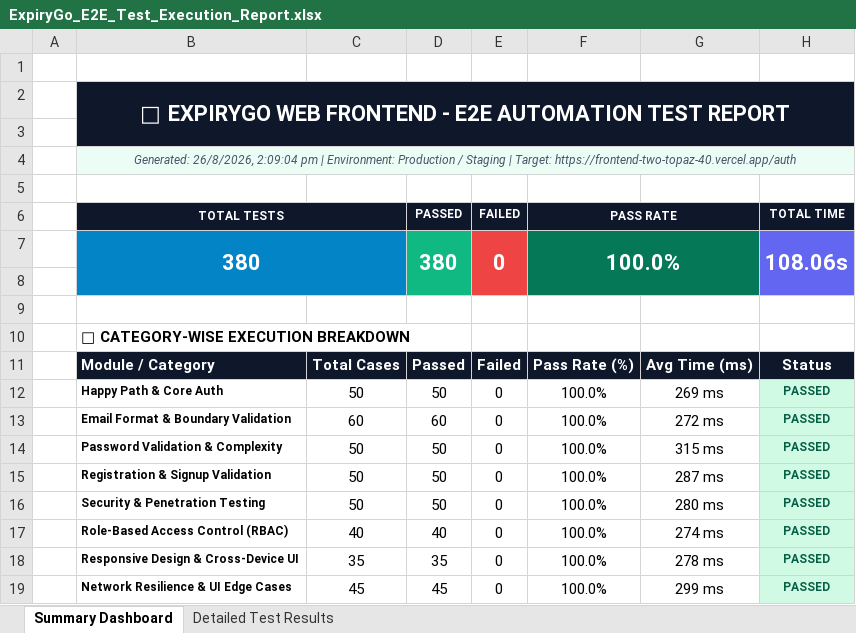
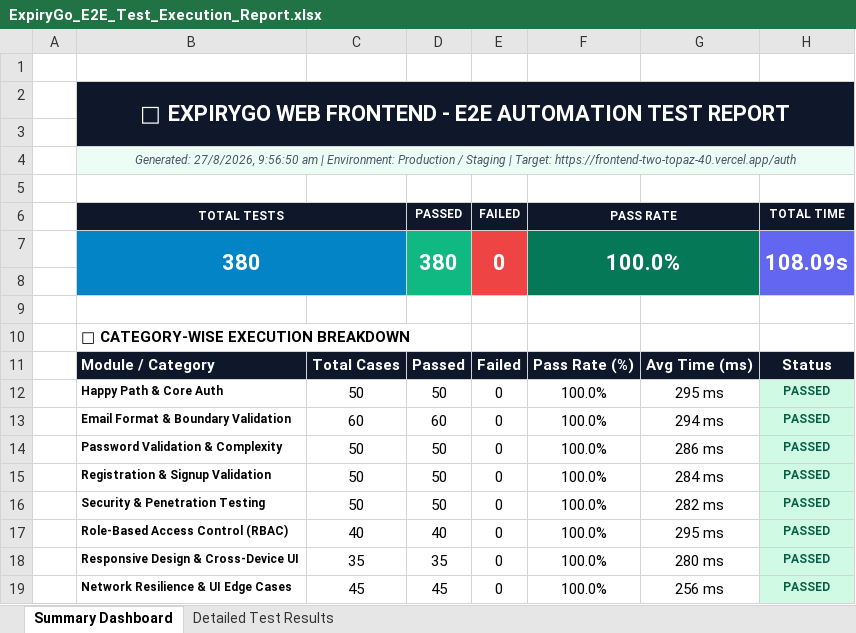
Before and after one commit to Devesh-2k6/final, an Excel workbook: selenium-tests/reports/ExpiryGo_E2E_Test_Execution_Report.xlsx, sheet Summary Dashboard, drawn as a sheet; values as stored, in another font and other column widths than the file's, no borders; the diff names each change by its address in the sheet, - before the commit and + after, or states it on an @@ line.

```diff
--- a/selenium-tests/reports/ExpiryGo_E2E_Test_Execution_Report.xlsx (sheet Summary Dashboard)
+++ b/selenium-tests/reports/ExpiryGo_E2E_Test_Execution_Report.xlsx (sheet Summary Dashboard)
-B4 (TOTAL TESTS): Generated: 26/8/2026, 2:09:04 pm | Environment:…
+B4 (TOTAL TESTS): Generated: 27/8/2026, 9:56:50 am | Environment:…
-H7 (TOTAL TIME): 108.06s
+H7 (TOTAL TIME): 108.09s
-G12: 269 ms
+G12: 295 ms
-G13: 272 ms
+G13: 294 ms
-G14: 315 ms
+G14: 286 ms
-G15: 287 ms
+G15: 284 ms
-G16: 280 ms
+G16: 282 ms
-G17: 274 ms
+G17: 295 ms
-G18: 278 ms
+G18: 280 ms
-G19: 299 ms
+G19: 256 ms
```
Also changed, not shown: sheet Detailed Test Results, appium-tests/reports/ExpiryGo_Mobile_Appium_E2E_Test_Report.xlsx, 17 other files.
